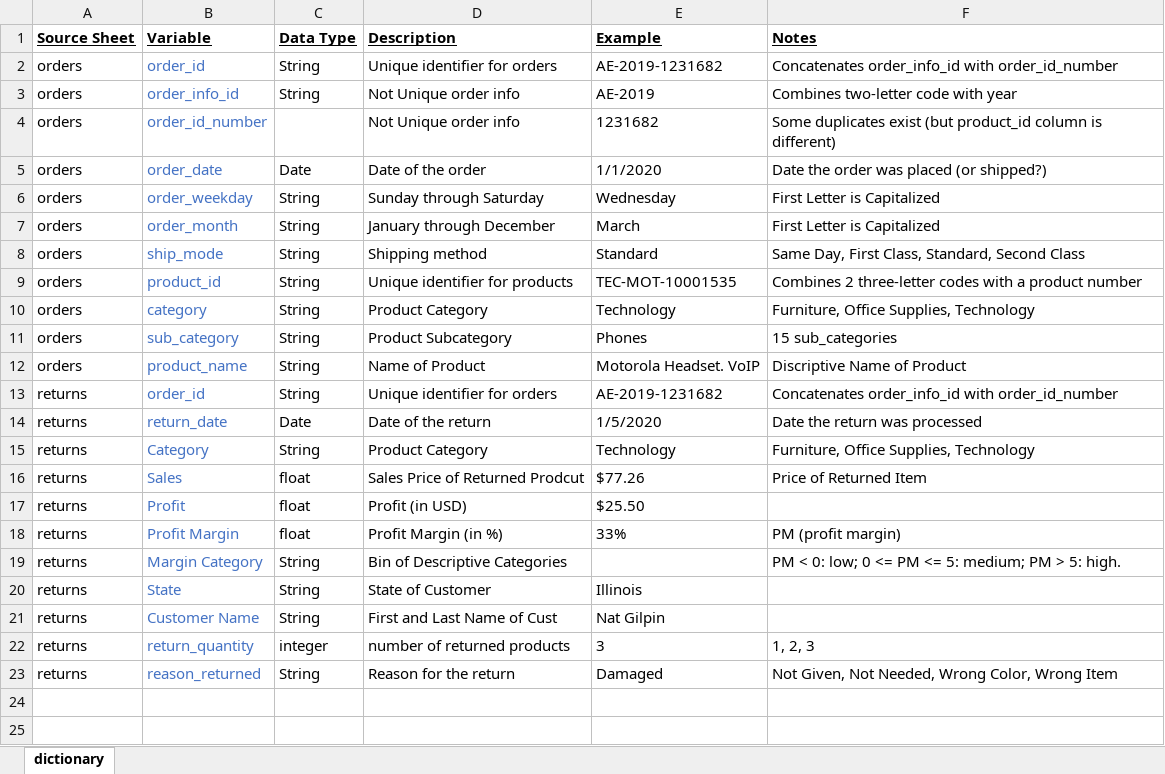
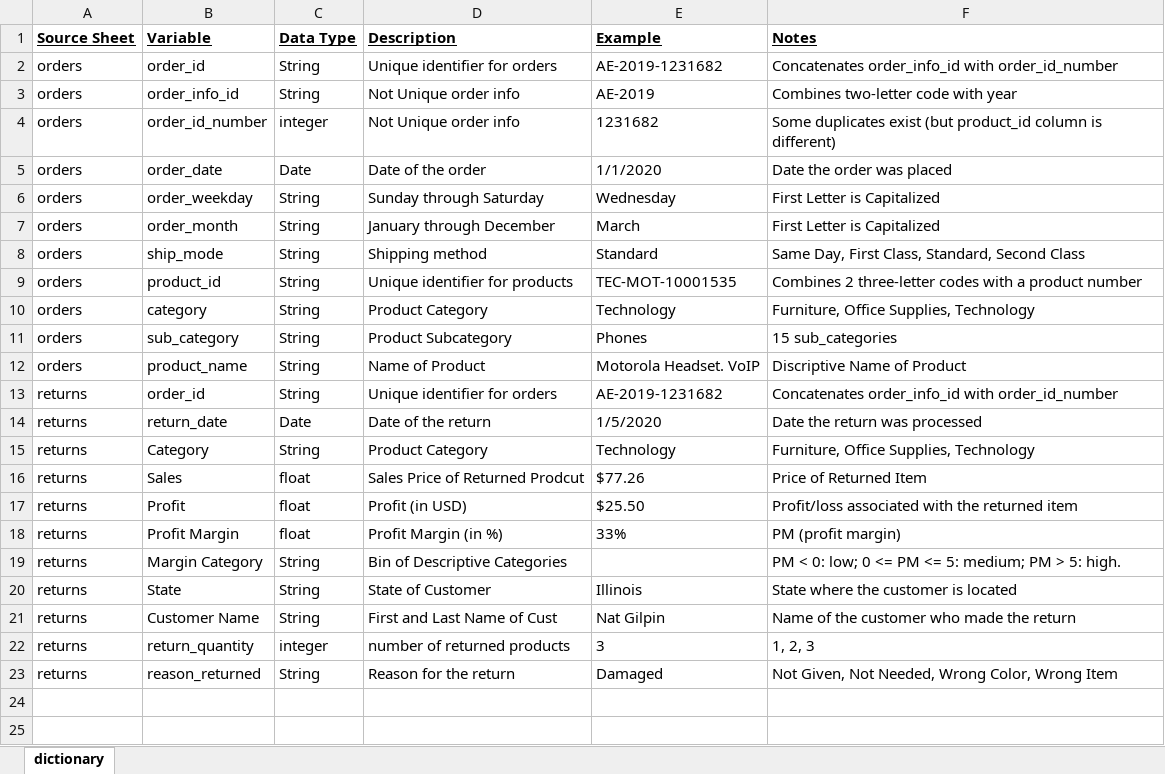
Before and after one commit to stevearchuleta/Superstore_Project_2023, an Excel workbook: documentation/Data_Dictionary.xlsx, sheet dictionary, drawn as a sheet; only a part is shown; values as stored, in another font and other column widths than the file's, no borders; the diff names each change by its address in the sheet, - before the commit and + after, or states it on an @@ line.

```diff
--- a/documentation/Data_Dictionary.xlsx (sheet dictionary)
+++ b/documentation/Data_Dictionary.xlsx (sheet dictionary)
-B2:B23 text colour: #4472C4
+B2:B23 text colour: black
-C4 (Data Type): (empty)
+C4 (Data Type): integer
-F5 (Notes): Date the order was placed (or shipped?)
+F5 (Notes): Date the order was placed
-F17 (Notes): (empty)
+F17 (Notes): Profit/loss associated with the returned item
-F20 (Notes): (empty)
+F20 (Notes): State where the customer is located
-F21 (Notes): (empty)
+F21 (Notes): Name of the customer who made the return
```
Also changed, not shown: 5 other files.
